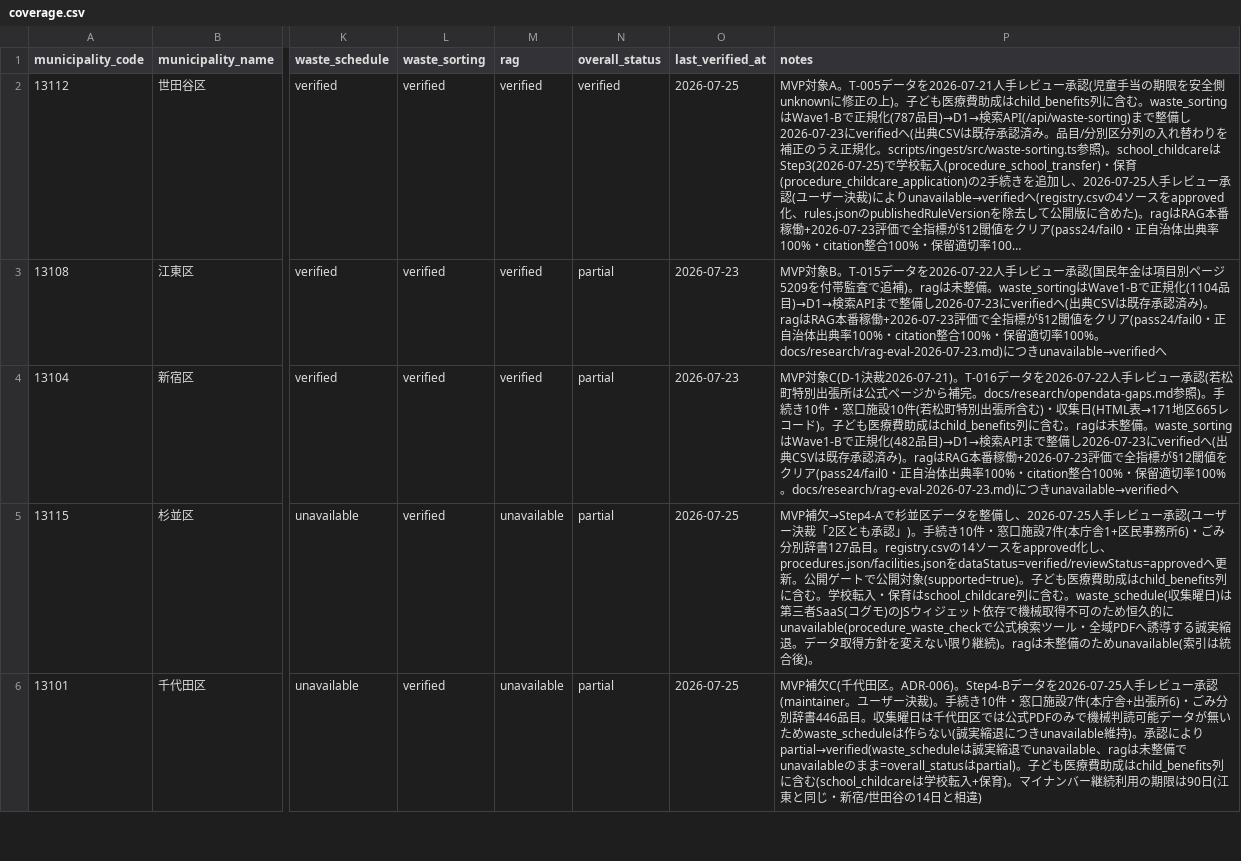
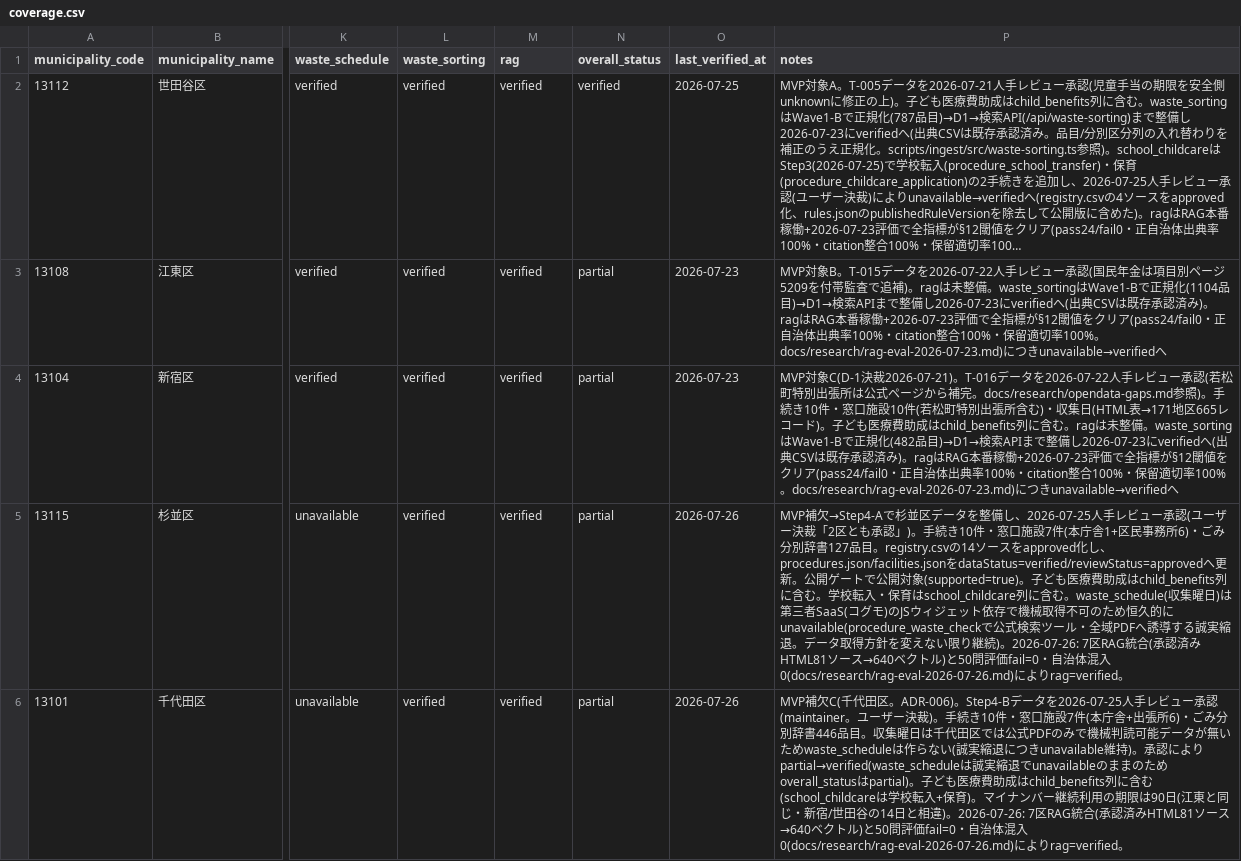
Before and after one commit to Renga154/sumihajime, a CSV file: docs/data-sources/coverage.csv, drawn as a sheet; only a part is shown, gaps mark what is left out; long unchanged cells end in …; the diff covers the shown part only; the diff names each change by its address in the sheet, - before the commit and + after, or states it on an @@ line.

```diff
--- a/docs/data-sources/coverage.csv
+++ b/docs/data-sources/coverage.csv
-M5:M6 (rag): unavailable
+M5:M6 (rag): verified
-O5:O6 (last_verified_at): 2026-07-25
+O5:O6 (last_verified_at): 2026-07-26
-P5 (notes): …継続)。ragは未整備のためunavailable(索引は統合後)。
+P5 (notes): …継続)。2026-07-26: 7区RAG統合(承認済みHTML81ソース→640ベクトル)と50問評価fail=0・自治体混入0(docs/research/rag-eval-2026-07-26.md)によりrag=verified。
-P6 (notes): …縮退でunavailable、ragは未整備でunavailableのまま=overall_statusはpartial)。子ども医療費助成はchild_benefits列に含む(school_childcareは学校転入+保育)。マイナンバー継続利用の期限は90日(江東と同じ・新宿/世田谷の14日と相違)
+P6 (notes): …縮退でunavailableのままのためoverall_statusはpartial)。子ども医療費助成はchild_benefits列に含む(school_childcareは学校転入+保育)。マイナンバー継続利用の期限は90日(江東と同じ・新宿/世田谷の14日と相違)。2026-07-26: 7区RAG統合(承認済みHTML81ソース→640ベクトル)と50問評価fail=0・自治体混入0(docs/research/rag-eval-2026-07-26.md)によりrag=verified。
```
Also changed, not shown: 4 edited cells elsewhere in this file.
